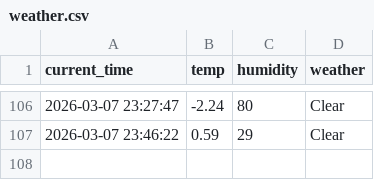
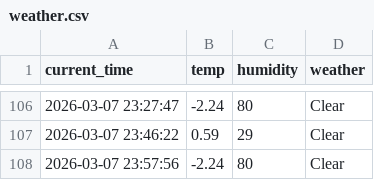
Before and after one commit to chiya0123/weather_5m, a CSV file: weather.csv, drawn as a sheet; only a part is shown, gaps mark what is left out; the diff names each change by its address in the sheet, - before the commit and + after, or states it on an @@ line.

```diff
--- a/weather.csv
+++ b/weather.csv
+row 108: 2026-03-07 23:57:56 | -2.24 | 80 | Clear
```
